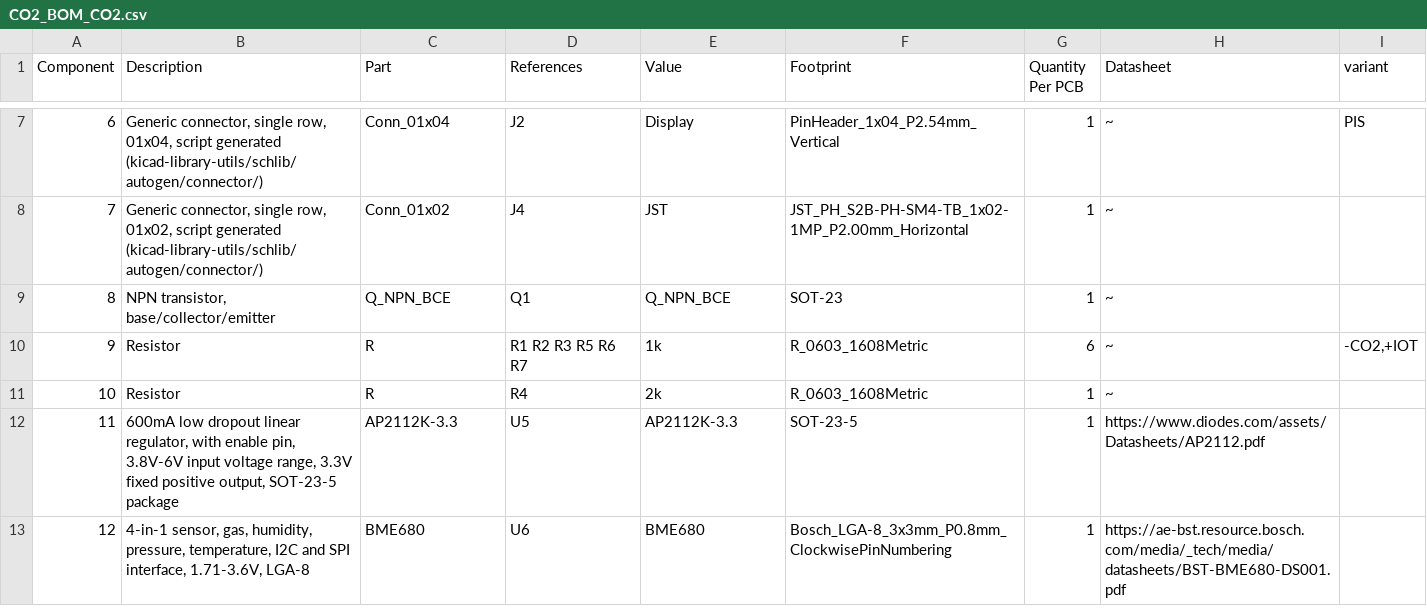
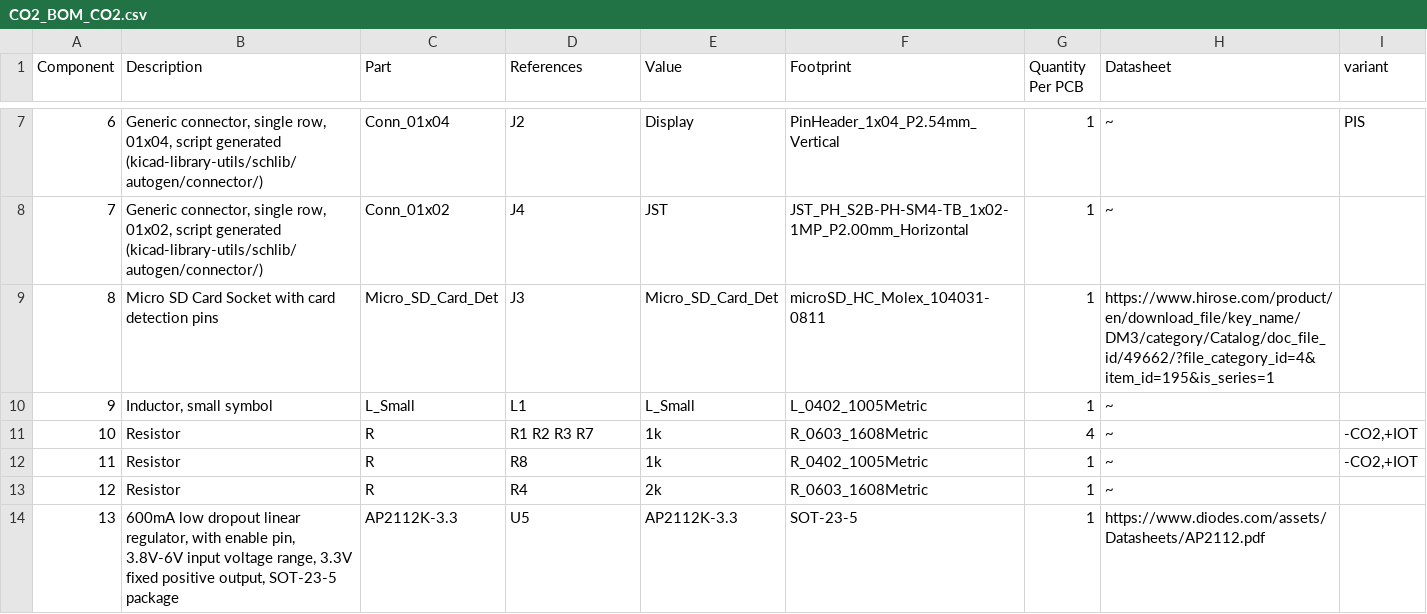
Before and after one commit to nerdyscout/NodeMCU, a CSV file: CO2/gerbers/CO2_BOM_CO2.csv, drawn as a sheet; only a part is shown, gaps mark what is left out; the shorter side is filled out with more unchanged rows; removed rows and columns are numbered as before the commit, all else as after; the diff names each change by its address in the sheet, - before the commit and + after, or states it on an @@ line.

```diff
--- a/CO2/gerbers/CO2_BOM_CO2.csv
+++ b/CO2/gerbers/CO2_BOM_CO2.csv
-row 9: 8 | NPN transistor, base/collector/emitter | Q_NPN_BCE | Q1 | Q_NPN_BCE | SOT-23 | 1 | ~
+row 9: 8 | Micro SD Card Socket with card detection pins | Micro_SD_Card_Det | J3 | Micro_SD_Card_Det | microSD_HC_Molex_104031-0811 | 1 | https://www.hirose.com/product/en/download_file/key_name/DM3/category/Catalog/doc_file_id/49662/?file_category_id=4&item_id=195&is_series=1
+row 10: 9 | Inductor, small symbol | L_Small | L1 | L_Small | L_0402_1005Metric | 1 | ~
@@ column A (Component) renumbered from row 11 down @@
-D11 (References): R1 R2 R3 R5 R6 R7
+D11 (References): R1 R2 R3 R7
-G11 (Quantity Per PCB): 6
+G11 (Quantity Per PCB): 4
+row 12: 11 | Resistor | R | R8 | 1k | R_0402_1005Metric | 1 | ~ | -CO2,+IOT
```
Also changed, not shown: 7 other files.
